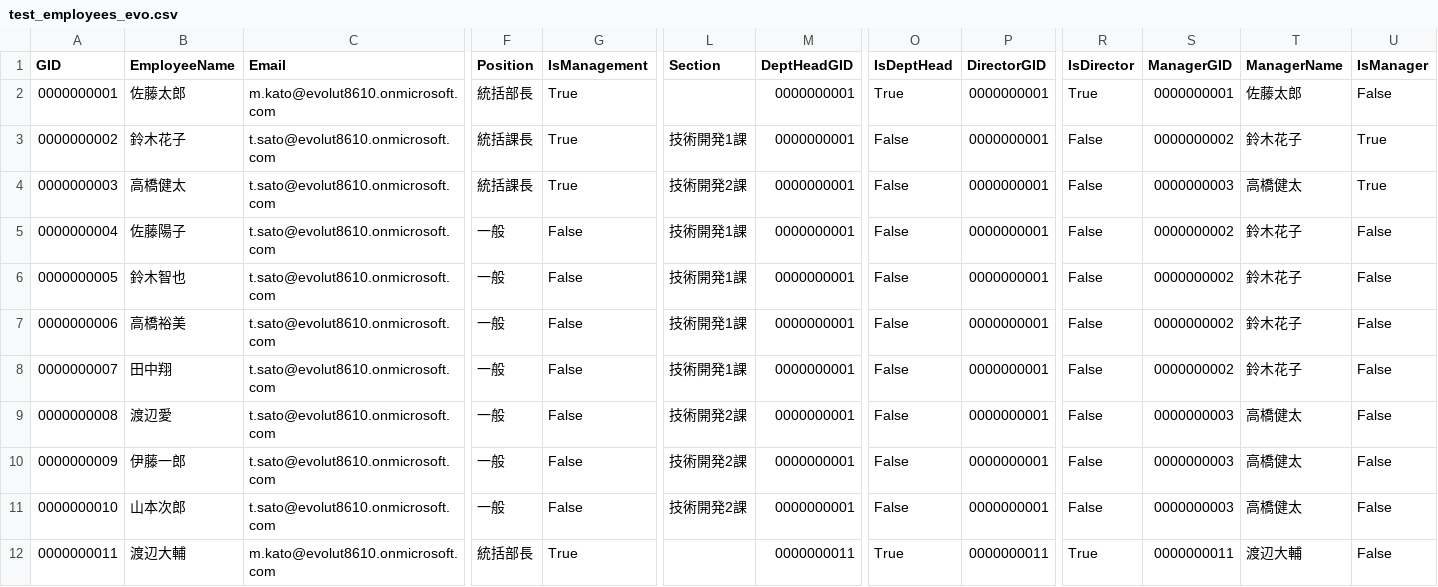
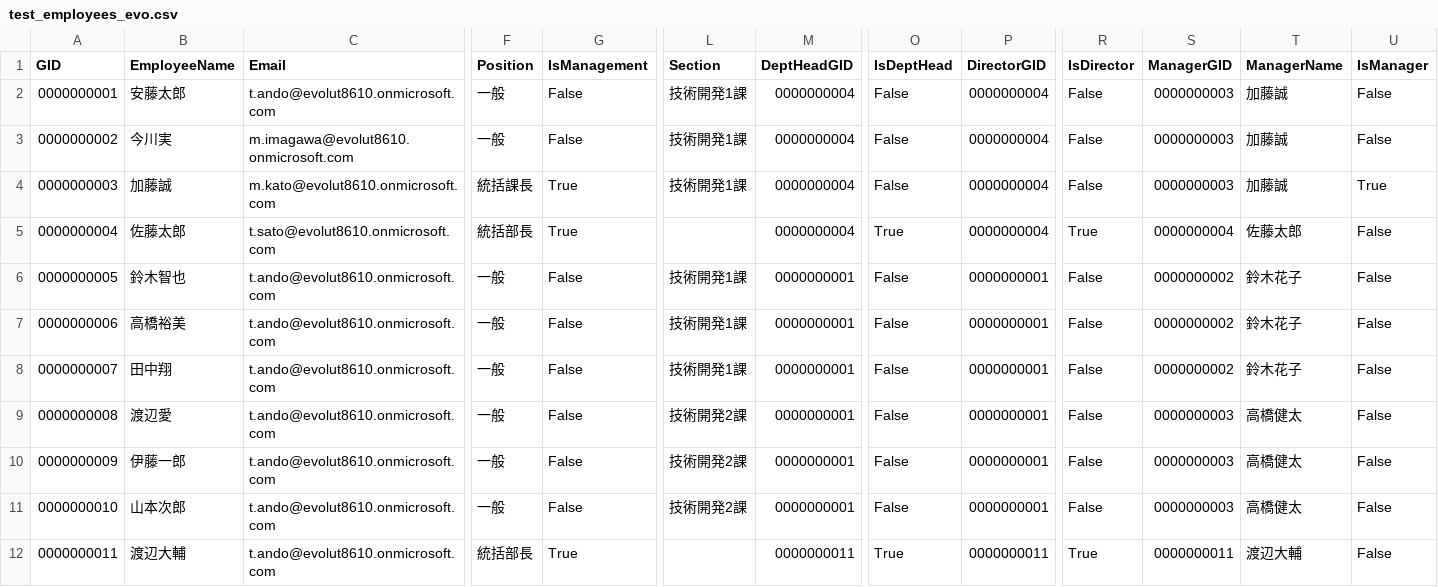
Before and after one commit to masa03/pf_kaizen-wf, a CSV file: scripts/evolut/test_employees_evo.csv, drawn as a sheet; only a part is shown, gaps mark what is left out; the diff covers the shown part only; the diff names each change by its address in the sheet, - before the commit and + after, or states it on an @@ line.

```diff
--- a/scripts/evolut/test_employees_evo.csv
+++ b/scripts/evolut/test_employees_evo.csv
-B2 (EmployeeName): 佐藤太郎
+B2 (EmployeeName): 安藤太郎
-C2 (Email): m.kato@evolut8610.onmicrosoft.com
+C2 (Email): t.ando@evolut8610.onmicrosoft.com
-F2 (Position): 統括部長
+F2 (Position): 一般
-G2:G3 (IsManagement): True
+G2:G3 (IsManagement): False
-L2 (Section): (empty)
+L2 (Section): 技術開発1課
-M2:M5 (DeptHeadGID): 0000000001
+M2:M5 (DeptHeadGID): 0000000004
-O2 (IsDeptHead): True
+O2 (IsDeptHead): False
-P2:P5 (DirectorGID): 0000000001
+P2:P5 (DirectorGID): 0000000004
-R2 (IsDirector): True
+R2 (IsDirector): False
-S2 (ManagerGID): 0000000001
+S2 (ManagerGID): 0000000003
-T2 (ManagerName): 佐藤太郎
+T2 (ManagerName): 加藤誠
-B3 (EmployeeName): 鈴木花子
+B3 (EmployeeName): 今川実
-C3 (Email): t.sato@evolut8610.onmicrosoft.com
+C3 (Email): m.imagawa@evolut8610.onmicrosoft.com
-F3 (Position): 統括課長
+F3 (Position): 一般
-S3 (ManagerGID): 0000000002
+S3 (ManagerGID): 0000000003
-T3 (ManagerName): 鈴木花子
+T3 (ManagerName): 加藤誠
-U3 (IsManager): True
+U3 (IsManager): False
-B4 (EmployeeName): 高橋健太
+B4 (EmployeeName): 加藤誠
-C4 (Email): t.sato@evolut8610.onmicrosoft.com
+C4 (Email): m.kato@evolut8610.onmicrosoft.com
-L4 (Section): 技術開発2課
+L4 (Section): 技術開発1課
-T4 (ManagerName): 高橋健太
+T4 (ManagerName): 加藤誠
-B5 (EmployeeName): 佐藤陽子
+B5 (EmployeeName): 佐藤太郎
-F5 (Position): 一般
+F5 (Position): 統括部長
-G5 (IsManagement): False
+G5 (IsManagement): True
-L5 (Section): 技術開発1課
+L5 (Section): (empty)
-O5 (IsDeptHead): False
+O5 (IsDeptHead): True
-R5 (IsDirector): False
+R5 (IsDirector): True
-S5 (ManagerGID): 0000000002
+S5 (ManagerGID): 0000000004
-T5 (ManagerName): 鈴木花子
+T5 (ManagerName): 佐藤太郎
-C6:C11 (Email): t.sato@evolut8610.onmicrosoft.com
+C6:C11 (Email): t.ando@evolut8610.onmicrosoft.com
-C12 (Email): m.kato@evolut8610.onmicrosoft.com
+C12 (Email): t.ando@evolut8610.onmicrosoft.com
```
Also changed, not shown: 3 added rows and 40 edited cells elsewhere in this file, 6 other files.
